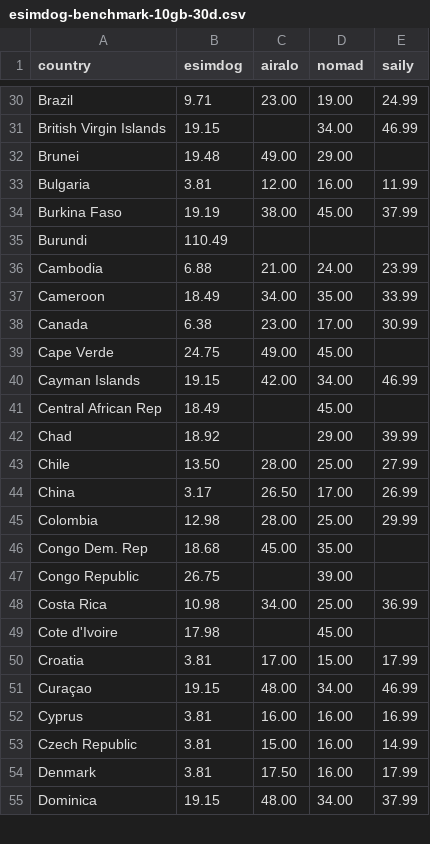
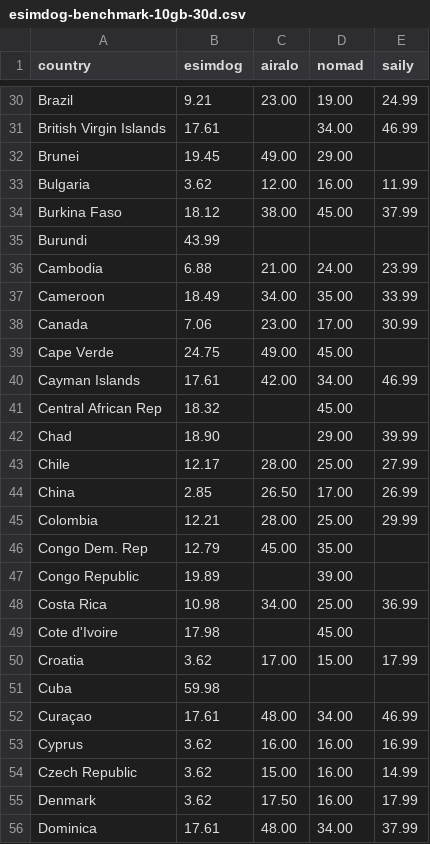
Before and after one commit to s11158/esim, a CSV file: data/esimdog-benchmark-10gb-30d.csv, drawn as a sheet; only a part is shown, gaps mark what is left out; addresses are those after the commit; the diff covers the shown part only; the diff names each change by its address in the sheet, - before the commit and + after, or states it on an @@ line.

```diff
--- a/data/esimdog-benchmark-10gb-30d.csv
+++ b/data/esimdog-benchmark-10gb-30d.csv
-B30 (esimdog): 9.71
+B30 (esimdog): 9.21
-B31 (esimdog): 19.15
+B31 (esimdog): 17.61
-B32 (esimdog): 19.48
+B32 (esimdog): 19.45
-B33 (esimdog): 3.81
+B33 (esimdog): 3.62
-B34 (esimdog): 19.19
+B34 (esimdog): 18.12
-B35 (esimdog): 110.49
+B35 (esimdog): 43.99
-B38 (esimdog): 6.38
+B38 (esimdog): 7.06
-B40 (esimdog): 19.15
+B40 (esimdog): 17.61
-B41 (esimdog): 18.49
+B41 (esimdog): 18.32
-B42 (esimdog): 18.92
+B42 (esimdog): 18.90
-B43 (esimdog): 13.50
+B43 (esimdog): 12.17
-B44 (esimdog): 3.17
+B44 (esimdog): 2.85
-B45 (esimdog): 12.98
+B45 (esimdog): 12.21
-B46 (esimdog): 18.68
+B46 (esimdog): 12.79
-B47 (esimdog): 26.75
+B47 (esimdog): 19.89
-B50 (esimdog): 3.81
+B50 (esimdog): 3.62
+row 51: Cuba | 59.98
-B52 (esimdog): 19.15
+B52 (esimdog): 17.61
-B53:B55 (esimdog): 3.81
+B53:B55 (esimdog): 3.62
-B56 (esimdog): 19.15
+B56 (esimdog): 17.61
```
Also changed, not shown: 129 edited cells elsewhere in this file, data/esimdb-market.csv, data/market-gaps.csv, 1 other file.
